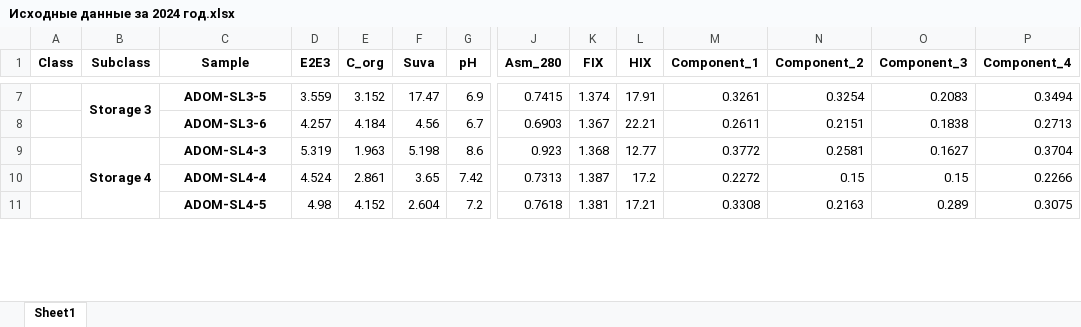
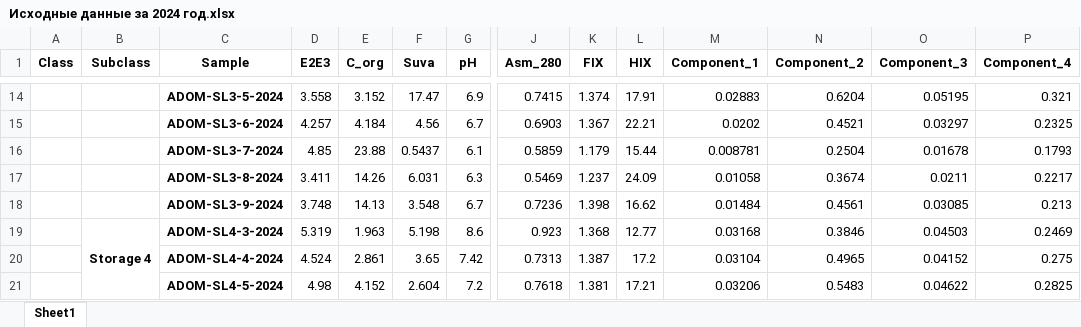
Before and after one commit to Eickland/KNP-analysis, an Excel workbook: Server/Received_data/Statistics/2024/Documents/Исходные данные за 2024 год.xlsx, sheet Sheet1, drawn as a sheet; only a part is shown, gaps mark what is left out; values as stored, in another font and other column widths than the file's, no borders; removed rows and columns are numbered as before the commit, all else as after; rows hold the shown columns only; the diff covers the shown part only; the diff names each change by its address in the sheet, - before the commit and + after, or states it on an @@ line.

```diff
--- a/Server/Received_data/Statistics/2024/Documents/Исходные данные за 2024 год.xlsx (sheet Sheet1)
+++ b/Server/Received_data/Statistics/2024/Documents/Исходные данные за 2024 год.xlsx (sheet Sheet1)
-B14 (Subclass): Storage 3
+B14 (Subclass): (empty)
-B7:B8 merged
-C14 (Sample): ADOM-SL3-5
+C14 (Sample): ADOM-SL3-5-2024
-D14 (E2E3): 3.559
+D14 (E2E3): 3.558
-M14 (Component_1): 0.3261
+M14 (Component_1): 0.02883
-N14 (Component_2): 0.3254
+N14 (Component_2): 0.6204
-O14 (Component_3): 0.2083
+O14 (Component_3): 0.05195
-P14 (Component_4): 0.3494
+P14 (Component_4): 0.321
-C15 (Sample): ADOM-SL3-6
+C15 (Sample): ADOM-SL3-6-2024
-M15 (Component_1): 0.2611
+M15 (Component_1): 0.0202
-N15 (Component_2): 0.2151
+N15 (Component_2): 0.4521
-O15 (Component_3): 0.1838
+O15 (Component_3): 0.03297
-P15 (Component_4): 0.2713
+P15 (Component_4): 0.2325
+row 16:  |  | ADOM-SL3-7-2024 | 4.85 | 23.88 | 0.5437 | 6.1 | 0.5859 | 1.179 | 15.44 | 0.008781 | 0.2504 | 0.01678 | 0.1793
+row 17:  |  | ADOM-SL3-8-2024 | 3.411 | 14.26 | 6.031 | 6.3 | 0.5469 | 1.237 | 24.09 | 0.01058 | 0.3674 | 0.0211 | 0.2217
+row 18:  |  | ADOM-SL3-9-2024 | 3.748 | 14.13 | 3.548 | 6.7 | 0.7236 | 1.398 | 16.62 | 0.01484 | 0.4561 | 0.03085 | 0.213
-C19 (Sample): ADOM-SL4-3
+C19 (Sample): ADOM-SL4-3-2024
-M19 (Component_1): 0.3772
+M19 (Component_1): 0.03168
-N19 (Component_2): 0.2581
+N19 (Component_2): 0.3846
-O19 (Component_3): 0.1627
+O19 (Component_3): 0.04503
-P19 (Component_4): 0.3704
+P19 (Component_4): 0.2469
-C20 (Sample): ADOM-SL4-4
+C20 (Sample): ADOM-SL4-4-2024
-M20 (Component_1): 0.2272
+M20 (Component_1): 0.03104
-N20 (Component_2): 0.15
+N20 (Component_2): 0.4965
-O20 (Component_3): 0.15
+O20 (Component_3): 0.04152
-P20 (Component_4): 0.2266
+P20 (Component_4): 0.275
-C21 (Sample): ADOM-SL4-5
+C21 (Sample): ADOM-SL4-5-2024
-M21 (Component_1): 0.3308
+M21 (Component_1): 0.03206
-N21 (Component_2): 0.2163
+N21 (Component_2): 0.5483
-O21 (Component_3): 0.289
+O21 (Component_3): 0.04622
-P21 (Component_4): 0.3075
+P21 (Component_4): 0.2825
```
Also changed, not shown: 26 added rows, 205 edited cells and merged cells elsewhere in this sheet, Server/Received_data/Statistics/2025/Documents/Исходные данные за 2025 год.xlsx, 32 other files.
